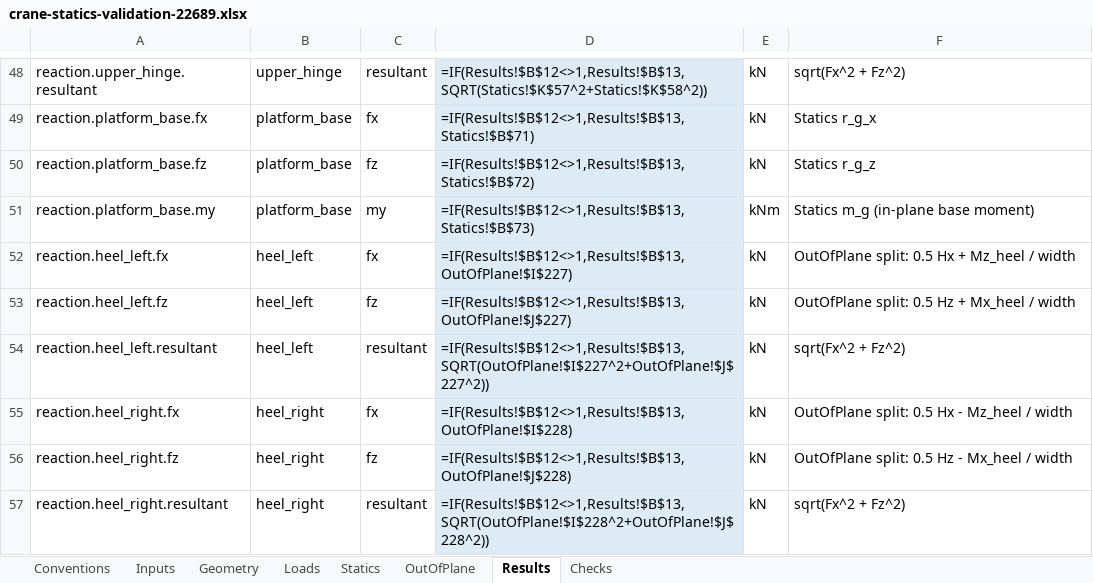
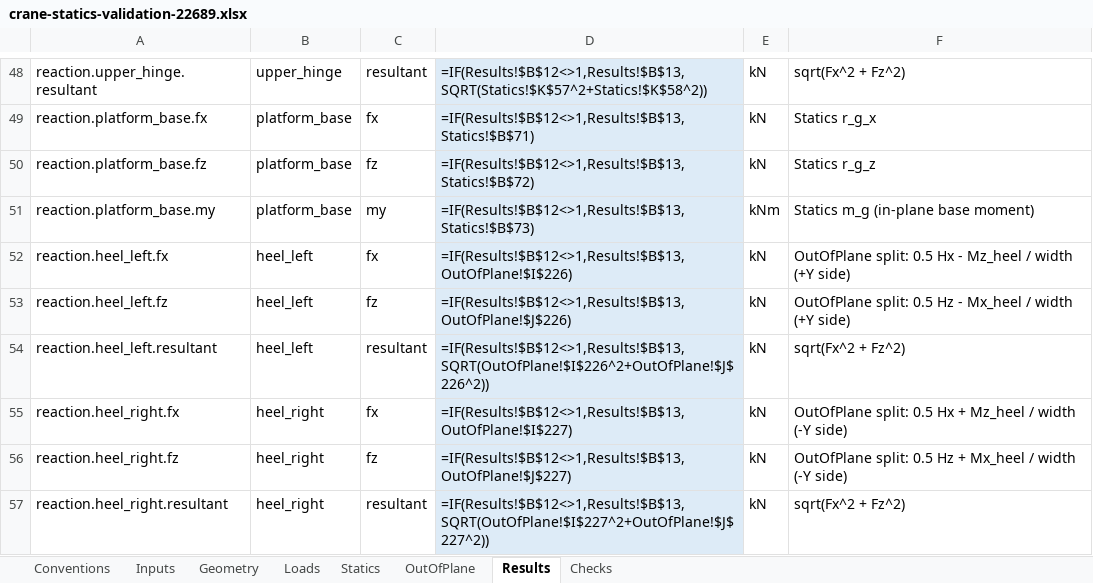
Before and after one commit to bartreef-NOV/crane-statics, an Excel workbook: docs/crane-statics-validation-22689.xlsx, sheet Results, drawn as a sheet; only a part is shown, gaps mark what is left out; values as stored, in another font and other column widths than the file's, no borders; formulas without a stored value are shown as written; the diff covers the shown part only; the diff names each change by its address in the sheet, - before the commit and + after, or states it on an @@ line.

Commit message:
Guide and reference docstring follow the fixed app; regenerate the 22689 workbook
Remove the resolved quirks (platform Fy/Mx load sign, heel_left as -Y side, two Y-wind
scaling rules) and the stale singular-tolerance note; keep the deferred limits. Update the
reference.py sign conventions, dependency list, no-solve-rope behaviour and re-run recipe.

```diff
--- a/docs/crane-statics-validation-22689.xlsx (sheet Results)
+++ b/docs/crane-statics-validation-22689.xlsx (sheet Results)
-D52: =IF(Results!$B$12<>1,Results!$B$13,OutOfPlane!$I$227)
+D52: =IF(Results!$B$12<>1,Results!$B$13,OutOfPlane!$I$226)
-F52: …0.5 Hx + Mz_heel / width
+F52: …0.5 Hx - Mz_heel / width (+Y side)
-D53: =IF(Results!$B$12<>1,Results!$B$13,OutOfPlane!$J$227)
+D53: =IF(Results!$B$12<>1,Results!$B$13,OutOfPlane!$J$226)
-F53: …0.5 Hz + Mx_heel / width
+F53: …0.5 Hz - Mx_heel / width (+Y side)
-D54: =IF(Results!$B$12<>1,Results!$B$13,SQRT(OutOfPlane!$I$227^2+OutOfPlane!$J$227^2))
+D54: =IF(Results!$B$12<>1,Results!$B$13,SQRT(OutOfPlane!$I$226^2+OutOfPlane!$J$226^2))
-D55: =IF(Results!$B$12<>1,Results!$B$13,OutOfPlane!$I$228)
+D55: =IF(Results!$B$12<>1,Results!$B$13,OutOfPlane!$I$227)
-F55: …0.5 Hx - Mz_heel / width
+F55: …0.5 Hx + Mz_heel / width (-Y side)
-D56: =IF(Results!$B$12<>1,Results!$B$13,OutOfPlane!$J$228)
+D56: =IF(Results!$B$12<>1,Results!$B$13,OutOfPlane!$J$227)
-F56: …0.5 Hz - Mx_heel / width
+F56: …0.5 Hz + Mx_heel / width (-Y side)
-D57: =IF(Results!$B$12<>1,Results!$B$13,SQRT(OutOfPlane!$I$228^2+OutOfPlane!$J$228^2))
+D57: =IF(Results!$B$12<>1,Results!$B$13,SQRT(OutOfPlane!$I$227^2+OutOfPlane!$J$227^2))
```
Also changed, not shown: 12 edited cells elsewhere in this sheet, sheet OutOfPlane, sheet Conventions, sheet Checks, sheet Statics, sheet Loads, 2 other files.
